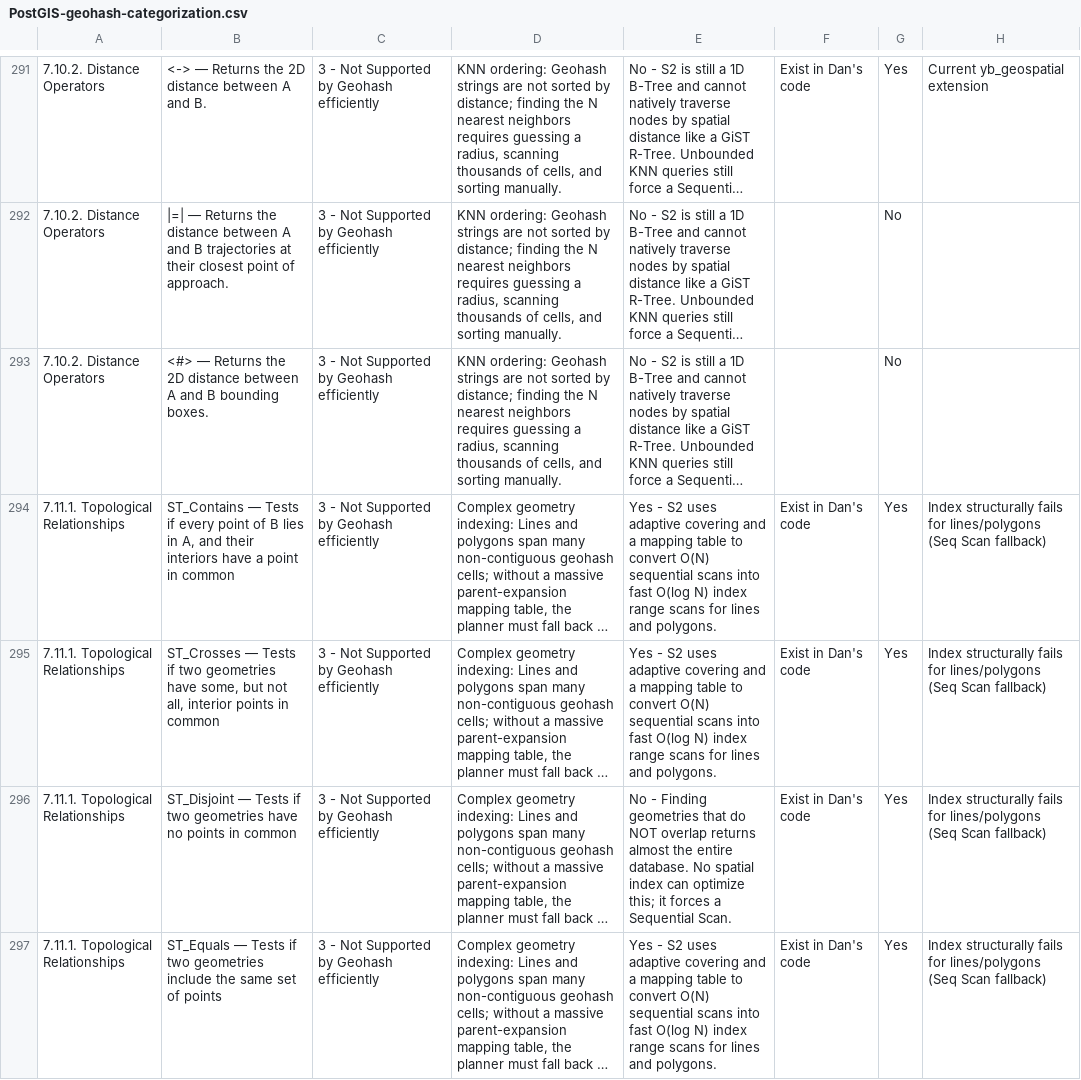
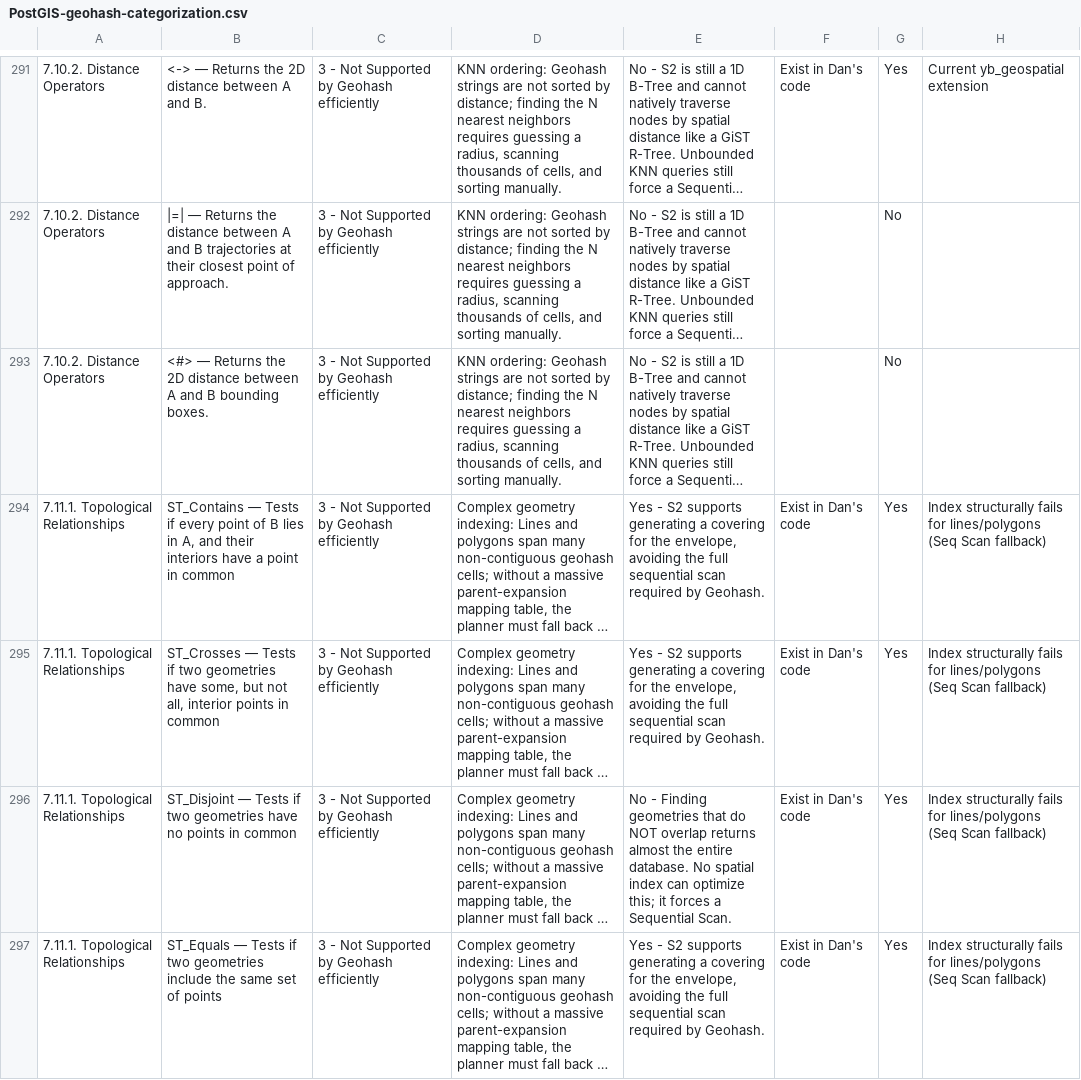
Before and after one commit to teyenc/geohash-related, a CSV file: function_gap/data/PostGIS-geohash-categorization.csv, drawn as a sheet; only a part is shown, gaps mark what is left out; long unchanged cells end in …; the diff covers the shown part only; the diff names each change by its address in the sheet, - before the commit and + after, or states it on an @@ line.

Commit message:
sync from google sheet

```diff
--- a/function_gap/data/PostGIS-geohash-categorization.csv
+++ b/function_gap/data/PostGIS-geohash-categorization.csv
-E294:E295: …- S2 uses adaptive covering and a mapping table to convert O(N) sequential scans into fast O(log N) index range scans for lines and polygons.
+E294:E295: …- S2 supports generating a covering for the envelope, avoiding the full sequential scan required by Geohash.
-E297: …- S2 uses adaptive covering and a mapping table to convert O(N) sequential scans into fast O(log N) index range scans for lines and polygons.
+E297: …- S2 supports generating a covering for the envelope, avoiding the full sequential scan required by Geohash.
```
Also changed, not shown: 13 edited cells elsewhere in this file, 1 other file.
